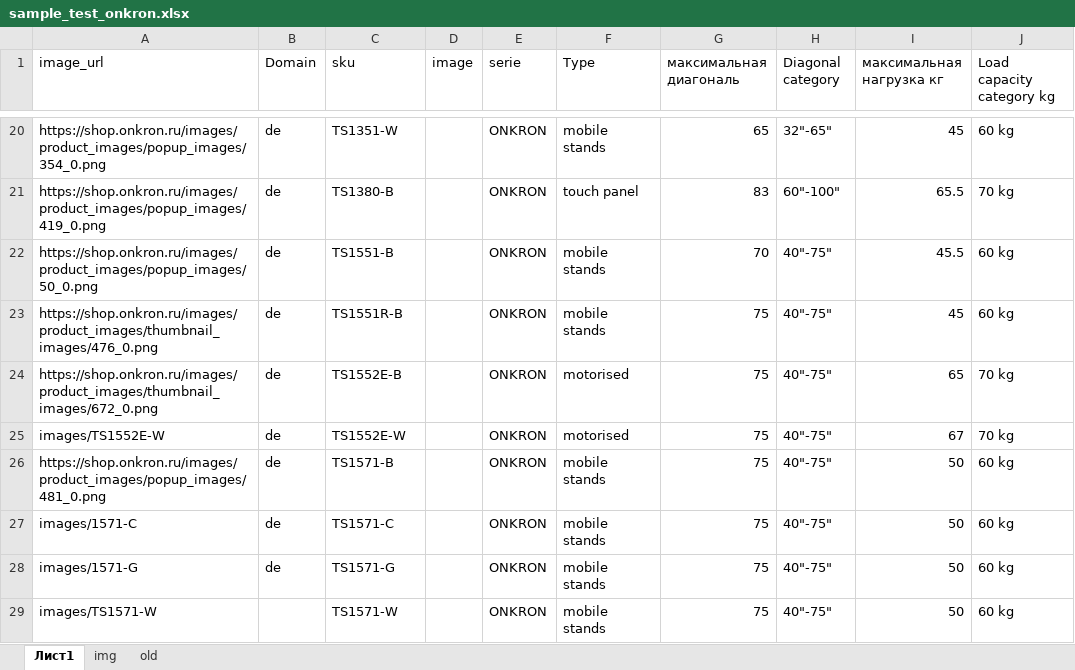
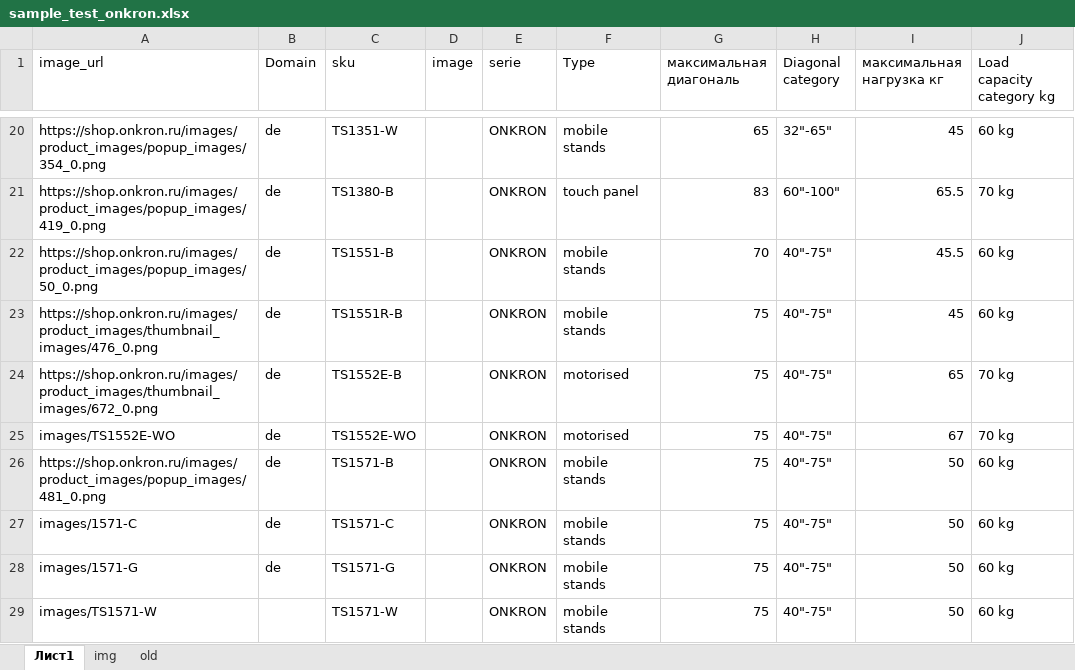
Before and after one commit to katrinaturcha/segmentation, an Excel workbook: sample_test_onkron.xlsx, sheet Лист1, drawn as a sheet; only a part is shown, gaps mark what is left out; values as stored, in another font and other column widths than the file's, no borders; table styles not drawn; the diff names each change by its address in the sheet, - before the commit and + after, or states it on an @@ line.

```diff
--- a/sample_test_onkron.xlsx (sheet Лист1)
+++ b/sample_test_onkron.xlsx (sheet Лист1)
-A25 (image_url): images/TS1552E-W
+A25 (image_url): images/TS1552E-WO
-C25 (sku): TS1552E-W
+C25 (sku): TS1552E-WO
```
Also changed, not shown: 1 other file.
